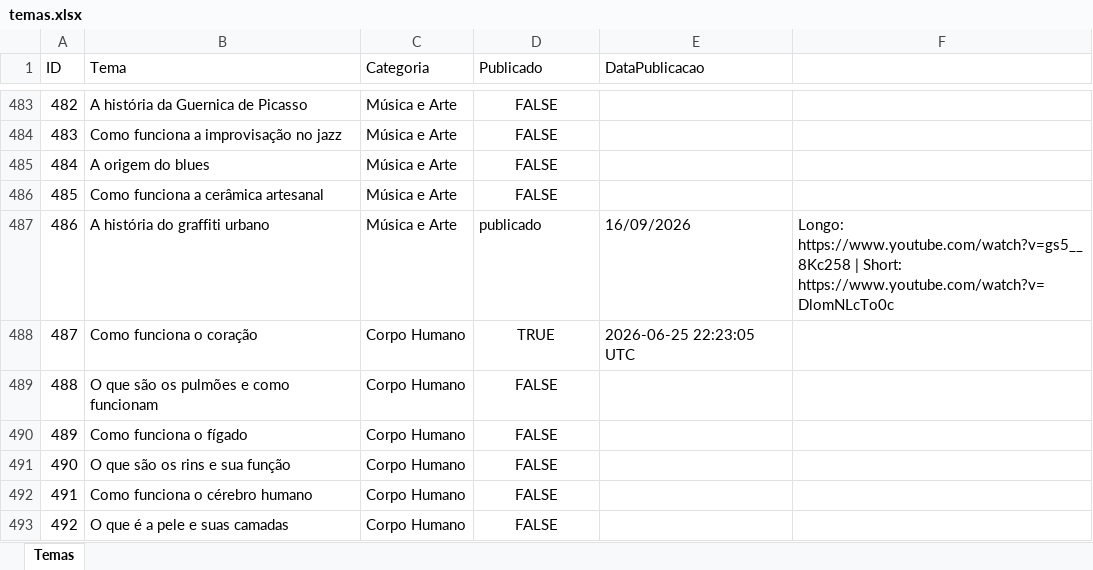
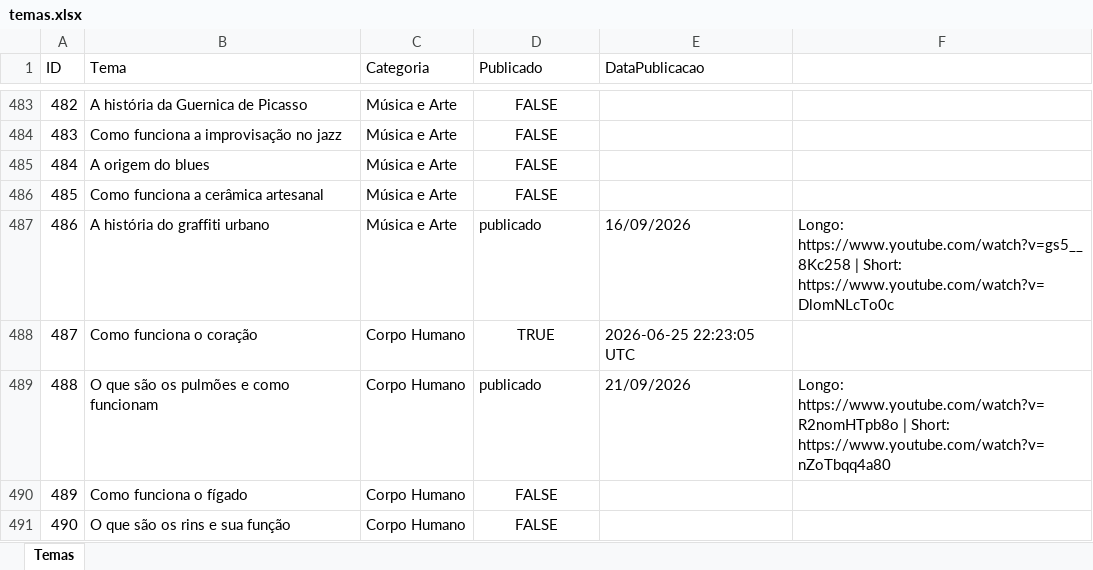
Before and after one commit to wilianjanez/InfoClubYT, an Excel workbook: temas/temas.xlsx, sheet Temas, drawn as a sheet; only a part is shown, gaps mark what is left out; the shorter side is filled out with more unchanged rows; values as stored, in another font and other column widths than the file's, no borders; the diff names each change by its address in the sheet, - before the commit and + after, or states it on an @@ line.

```diff
--- a/temas/temas.xlsx (sheet Temas)
+++ b/temas/temas.xlsx (sheet Temas)
-D489 (Publicado): FALSE
+D489 (Publicado): publicado
-D489 alignment: center
+D489 alignment: left
-E489 (DataPublicacao): (empty)
+E489 (DataPublicacao): 21/09/2026
-F489: (empty)
+F489: Longo: https://www.youtube.com/watch?v=R2nomHTpb8o | Short: https://www.youtube.com/watch?v=nZoTbqq4a80
```
